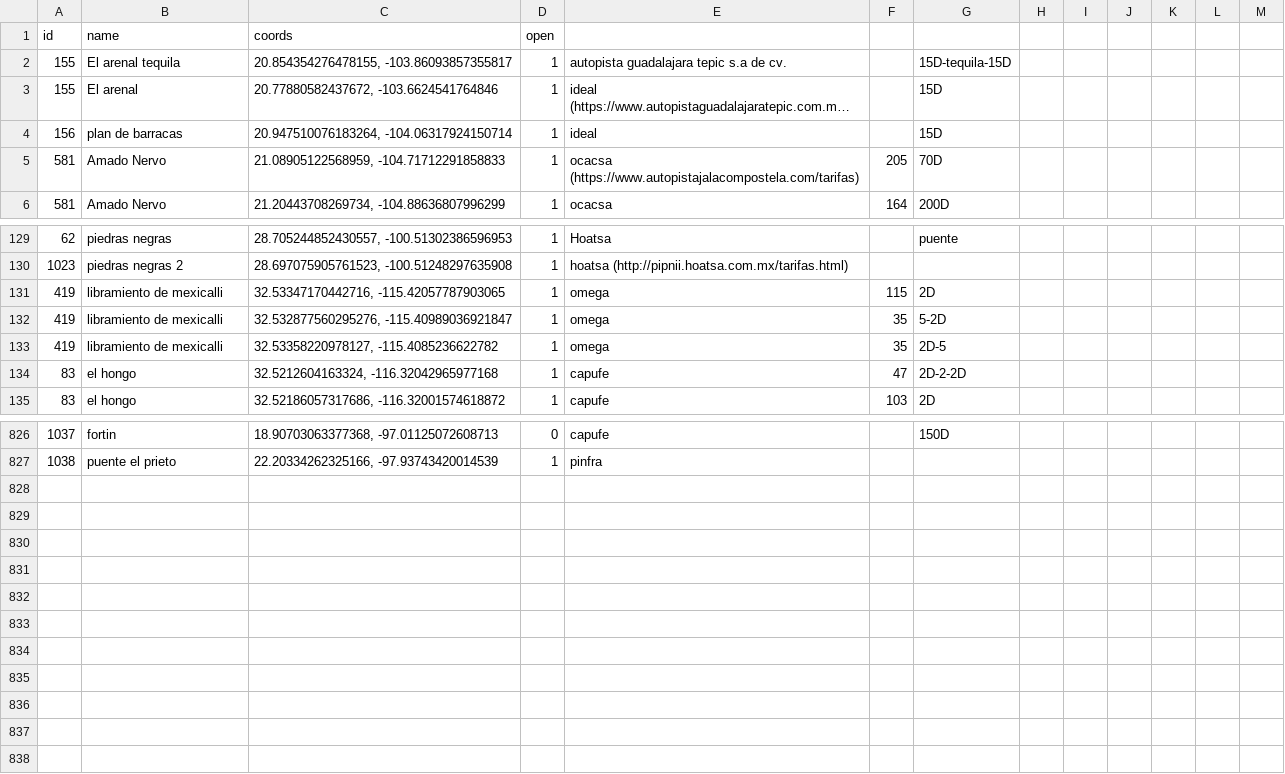
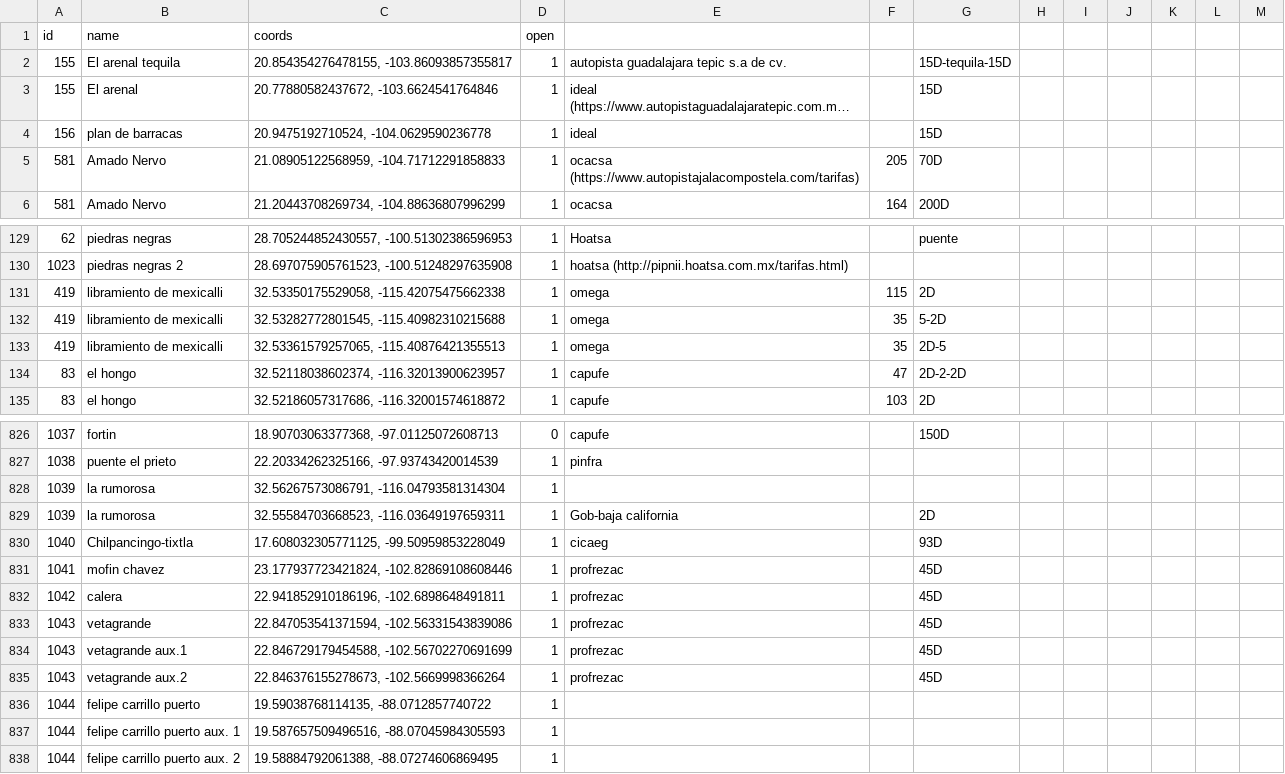
Before and after one commit to elaeon/tollbooth_etc_mx, a CSV file: plazas_de_cobro.csv, drawn as a sheet; only a part is shown, gaps mark what is left out; long unchanged cells end in …; the diff names each change by its address in the sheet, - before the commit and + after, or states it on an @@ line.

Commit message:
update data

```diff
--- a/plazas_de_cobro.csv
+++ b/plazas_de_cobro.csv
-C4: 20.947510076183264, -104.06317924150714
+C4: 20.9475192710524, -104.0629590236778
-C131: 32.53347170442716, -115.42057787903065
+C131: 32.53350175529058, -115.42075475662338
-C132: 32.532877560295276, -115.40989036921847
+C132: 32.53282772801545, -115.40982310215688
-C133: 32.53358220978127, -115.4085236622782
+C133: 32.53361579257065, -115.40876421355513
-C134: 32.5212604163324, -116.32042965977168
+C134: 32.52118038602374, -116.32013900623957
+row 828: 1039 | la rumorosa | 32.56267573086791, -116.04793581314304 | 1
+row 829: 1039 | la rumorosa | 32.55584703668523, -116.03649197659311 | 1 | Gob-baja california |  | 2D
+row 830: 1040 | Chilpancingo-tixtla | 17.608032305771125, -99.50959853228049 | 1 | cicaeg |  | 93D
+row 831: 1041 | mofin chavez | 23.177937723421824, -102.82869108608446 | 1 | profrezac |  | 45D
+row 832: 1042 | calera | 22.941852910186196, -102.6898648491811 | 1 | profrezac |  | 45D
+row 833: 1043 | vetagrande | 22.847053541371594, -102.56331543839086 | 1 | profrezac |  | 45D
+row 834: 1043 | vetagrande aux.1 | 22.846729179454588, -102.56702270691699 | 1 | profrezac |  | 45D
+row 835: 1043 | vetagrande aux.2 | 22.846376155278673, -102.5669998366264 | 1 | profrezac |  | 45D
+row 836: 1044 | felipe carrillo puerto | 19.59038768114135, -88.0712857740722 | 1
+row 837: 1044 | felipe carrillo puerto aux. 1 | 19.587657509496516, -88.07045984305593 | 1
+row 838: 1044 | felipe carrillo puerto aux. 2 | 19.58884792061388, -88.07274606869495 | 1
```
Also changed, not shown: data/tables/area_operators_mx.csv, data/tables/roads.csv, 3 other files.
